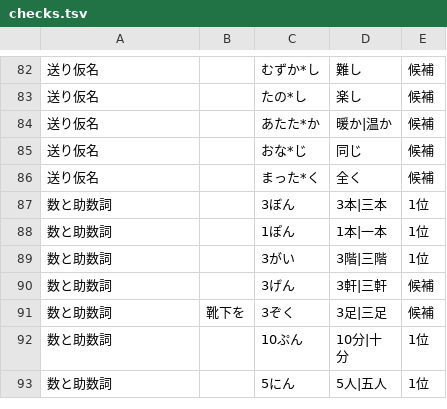
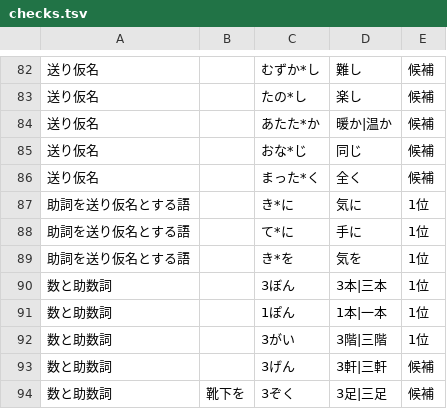
Before and after one commit to kanaemi-app/kanaemi-dict, a TSV file: evaluation/checks.tsv, drawn as a sheet; only a part is shown, gaps mark what is left out; the shorter side is filled out with more unchanged rows; the diff names each change by its address in the sheet, - before the commit and + after, or states it on an @@ line.

```diff
--- a/evaluation/checks.tsv
+++ b/evaluation/checks.tsv
+row 87: 助詞を送り仮名とする語 |  | き*に | 気に | 1位
+row 88: 助詞を送り仮名とする語 |  | て*に | 手に | 1位
+row 89: 助詞を送り仮名とする語 |  | き*を | 気を | 1位
```
Also changed, not shown: 1 other file.
